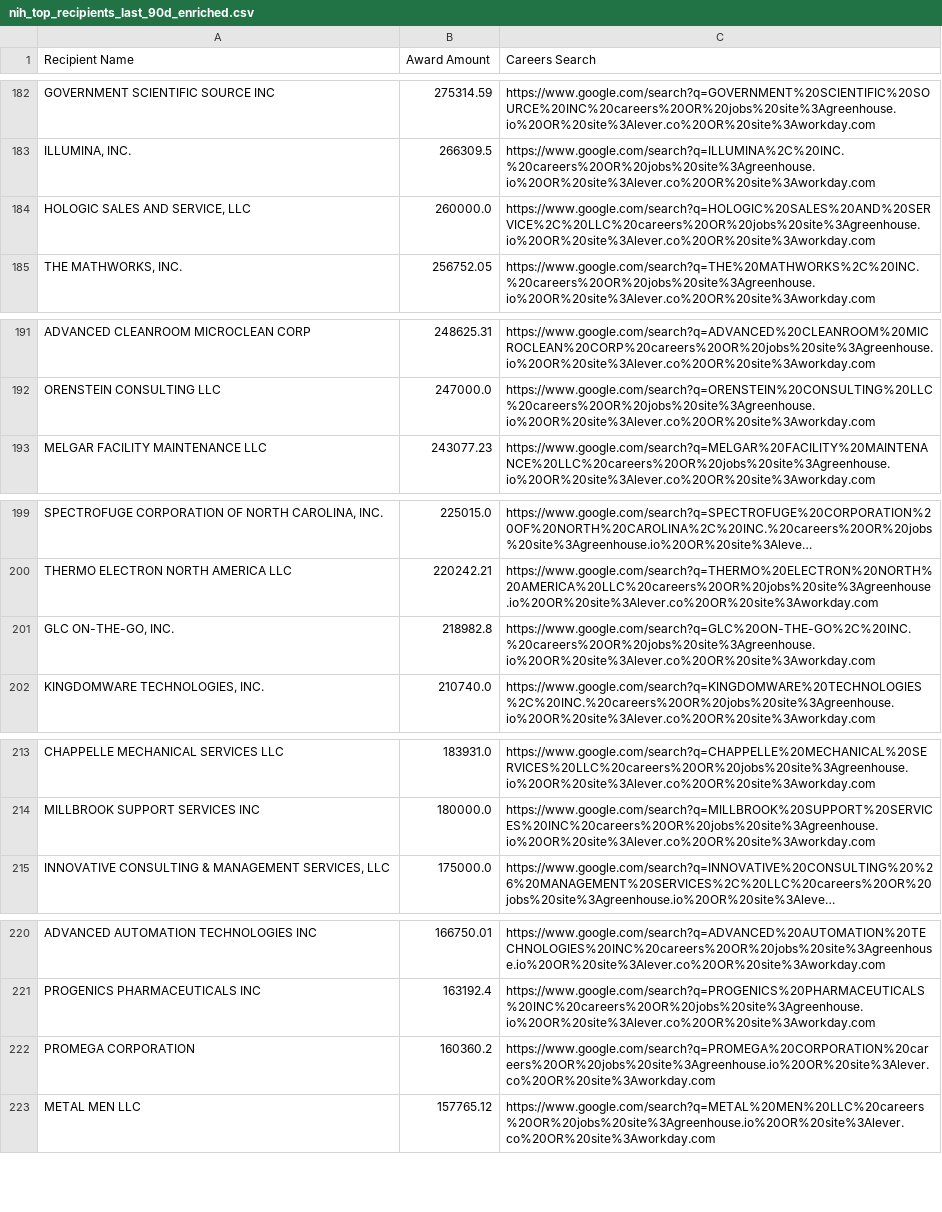
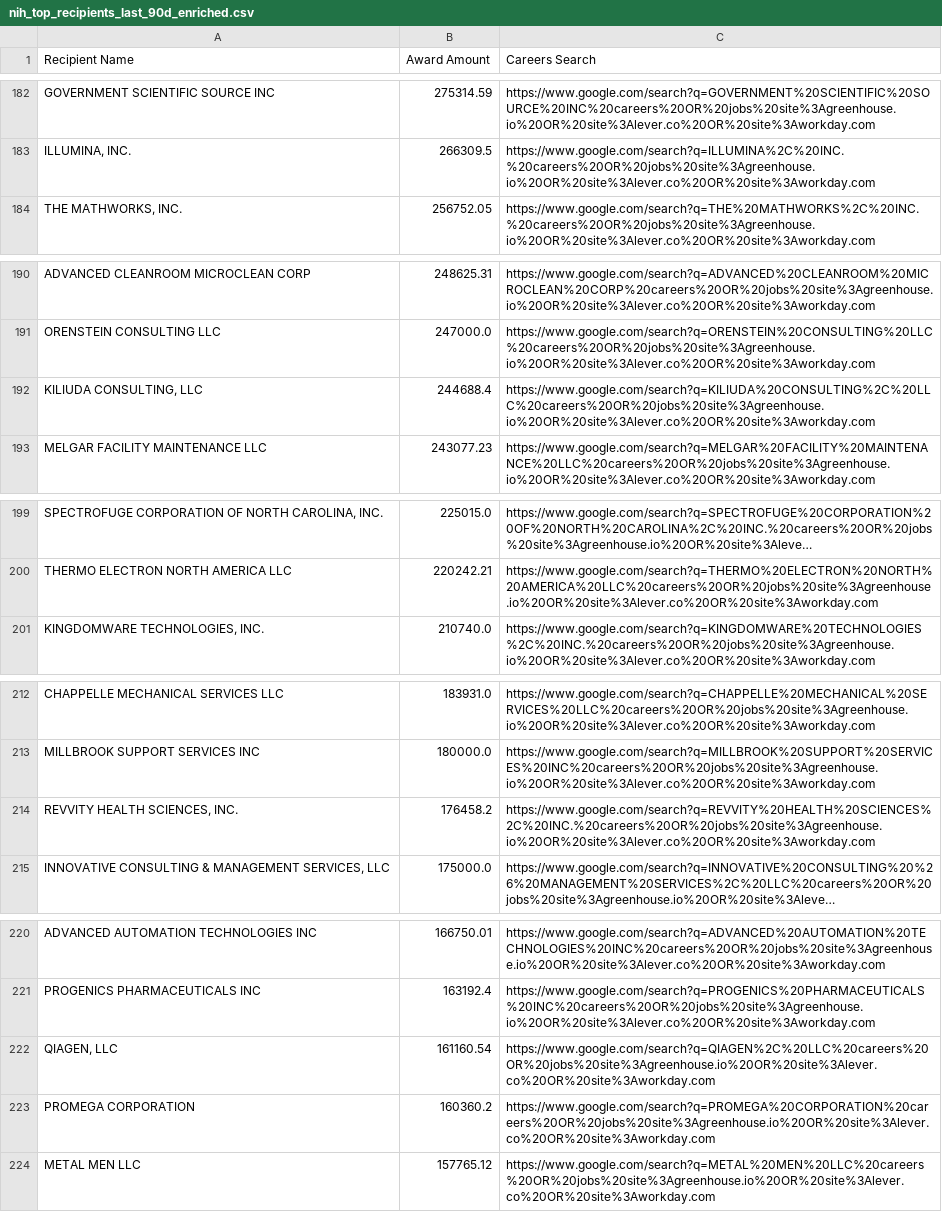
Before and after one commit to feldmangn/nih-awards-tracker, a CSV file: data/nih_top_recipients_last_90d_enriched.csv, drawn as a sheet; only a part is shown, gaps mark what is left out; long unchanged cells end in …; removed rows and columns are numbered as before the commit, all else as after; the diff covers the shown part only; the diff names each change by its address in the sheet, - before the commit and + after, or states it on an @@ line.

```diff
--- a/data/nih_top_recipients_last_90d_enriched.csv
+++ b/data/nih_top_recipients_last_90d_enriched.csv
-row 184: HOLOGIC SALES AND SERVICE, LLC | 260000.0 | https://www.google.com/search?q=HOLOGIC%20SALES%20AND%20SERVICE%2C%20LLC%20careers%20OR%20jobs%20site%3Agreenhouse.io%20OR%20site%3Alever.co%20OR%20site%3Aworkday.com
+row 192: KILIUDA CONSULTING, LLC | 244688.4 | https://www.google.com/search?q=KILIUDA%20CONSULTING%2C%20LLC%20careers%20OR%20jobs%20site%3Agreenhouse.io%20OR%20site%3Alever.co%20OR%20site%3Aworkday.com
-row 201: GLC ON-THE-GO, INC. | 218982.8 | https://www.google.com/search?q=GLC%20ON-THE-GO%2C%20INC.%20careers%20OR%20jobs%20site%3Agreenhouse.io%20OR%20site%3Alever.co%20OR%20site%3Aworkday.com
+row 214: REVVITY HEALTH SCIENCES, INC. | 176458.2 | https://www.google.com/search?q=REVVITY%20HEALTH%20SCIENCES%2C%20INC.%20careers%20OR%20jobs%20site%3Agreenhouse.io%20OR%20site%3Alever.co%20OR%20site%3Aworkday.com
+row 222: QIAGEN, LLC | 161160.54 | https://www.google.com/search?q=QIAGEN%2C%20LLC%20careers%20OR%20jobs%20site%3Agreenhouse.io%20OR%20site%3Alever.co%20OR%20site%3Aworkday.com
```
Also changed, not shown: 12 added rows, 10 removed rows, 77 moved rows and 4 edited cells elsewhere in this file, data/cms_awards_last_90d.csv, data/doe_awards_last_90d.csv, 20 other files.
